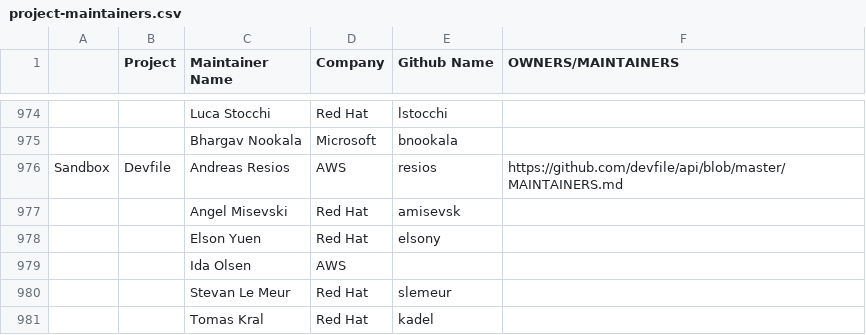
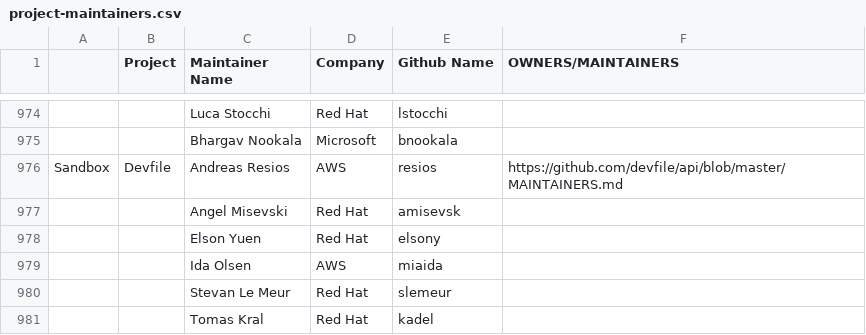
Before and after one commit to apreuavar6/cncf-foundation, a CSV file: project-maintainers.csv, drawn as a sheet; only a part is shown, gaps mark what is left out.

Commit message:
Add devfile maintainer Ida Olsen GH username
Signed-off-by: Mario Loriedo <mario.loriedo@gmail.com>

```diff
--- a/project-maintainers.csv
+++ b/project-maintainers.csv
@@ -978,3 +978,3 @@ Sandbox,Devfile,Andreas Resios,AWS,resios, https://github.com/devfile/api/blob/m
 ,,Elson Yuen,Red Hat,elsony,
-,,Ida Olsen,AWS,,
+,,Ida Olsen,AWS,miaida,
 ,,Stevan Le Meur,Red Hat,slemeur,
```
